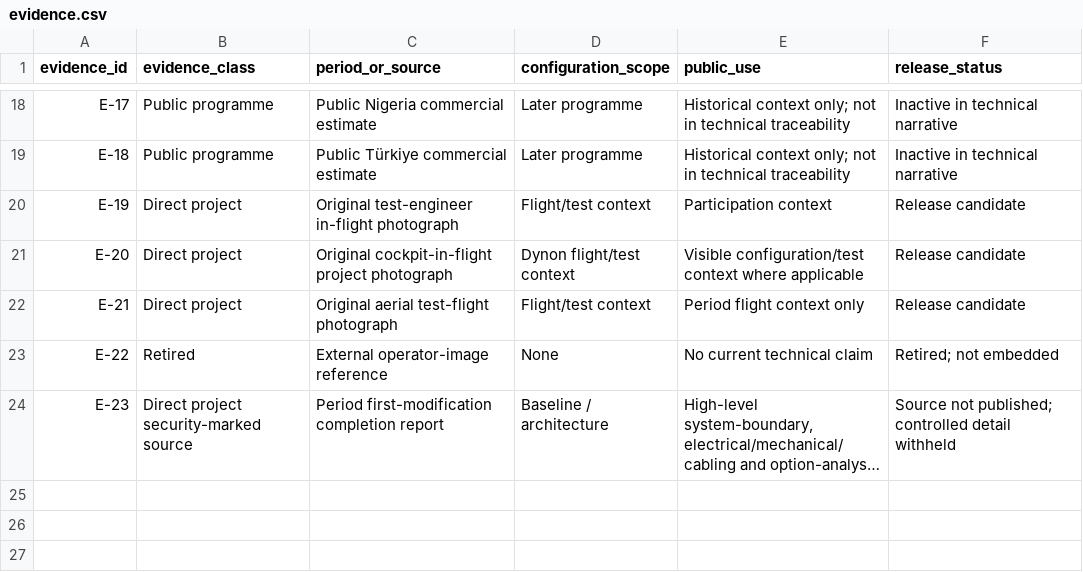
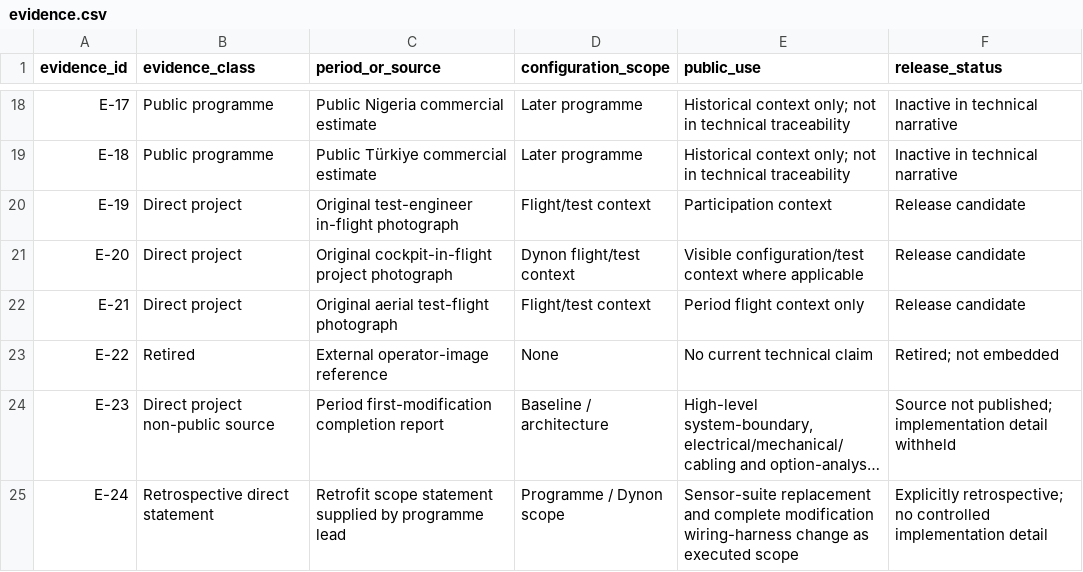
Before and after one commit to razaumair2203-ux/Super-Mushshak-Glass-Cockpit-Modification, a CSV file: model/evidence.csv, drawn as a sheet; only a part is shown, gaps mark what is left out; long unchanged cells end in …; the diff names each change by its address in the sheet, - before the commit and + after, or states it on an @@ line.

Commit message:
Align traceability views with evidence and configuration states

```diff
--- a/model/evidence.csv
+++ b/model/evidence.csv
-B24 (evidence_class): Direct project security-marked source
+B24 (evidence_class): Direct project non-public source
-F24 (release_status): …not published; controlled detail withheld
+F24 (release_status): …not published; implementation detail withheld
+row 25: E-24 | Retrospective direct statement | Retrofit scope statement supplied by programme lead | Programme / Dynon scope | Sensor-suite replacement and complete modification wiring-harness change as executed scope | Explicitly retrospective; no controlled implementation detail
```
Also changed, not shown: model/claims.csv, model/functions.csv, 10 other files.
